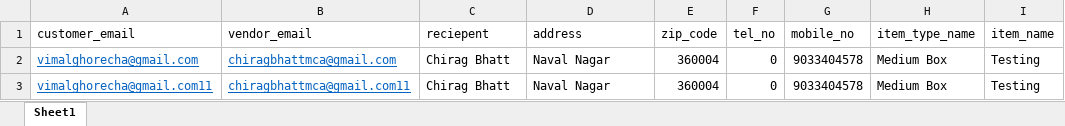
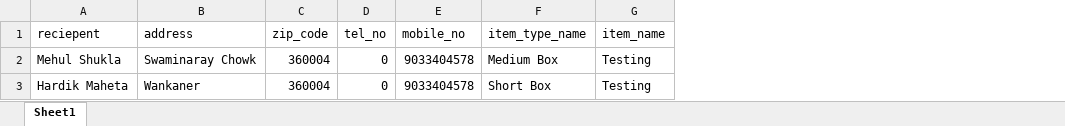
Before and after one commit to vhghorecha/dtd, an Excel workbook: dtd_asset/order_sample.xlsx, sheet Sheet1, drawn as a sheet; only a part is shown; values as stored, in another font and other column widths than the file's, no borders; removed rows and columns are numbered as before the commit, all else as after; the diff names each change by its address in the sheet, - before the commit and + after, or states it on an @@ line.

Commit message:
Import Order Function Changed

```diff
--- a/dtd_asset/order_sample.xlsx (sheet Sheet1)
+++ b/dtd_asset/order_sample.xlsx (sheet Sheet1)
-column A (customer_email), rows 2-3: vimalghorecha@gmail.com | vimalghorecha@gmail.com11
-column B (vendor_email), rows 2-3: chiragbhattmca@gmail.com | chiragbhattmca@gmail.com11
-A2 (reciepent): Chirag Bhatt
+A2 (reciepent): Mehul Shukla
-B2 (address): Naval Nagar
+B2 (address): Swaminaray Chowk
-A3 (reciepent): Chirag Bhatt
+A3 (reciepent): Hardik Maheta
-B3 (address): Naval Nagar
+B3 (address): Wankaner
-F3 (item_type_name): Medium Box
+F3 (item_type_name): Short Box
```
Also changed, not shown: 2 other files.
